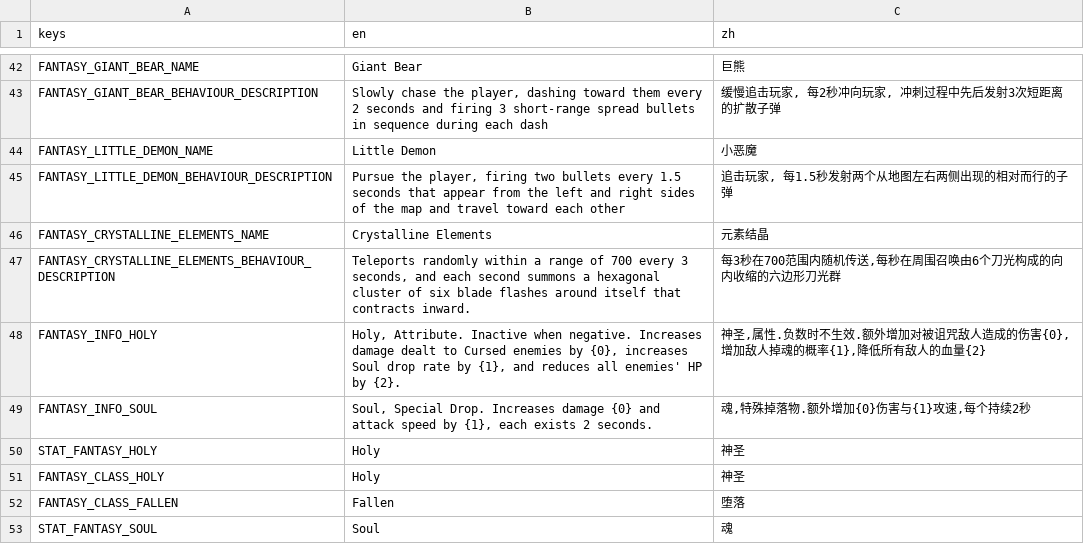
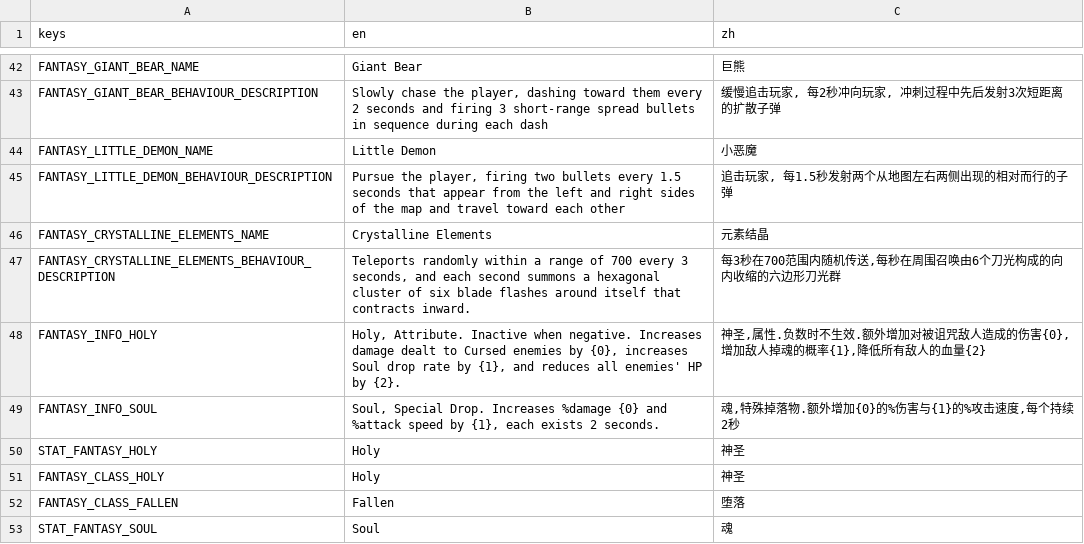
Before and after one commit to CYoJkoY/Yoko-Fantasy, a CSV file: translations/Fantasy.csv, drawn as a sheet; only a part is shown, gaps mark what is left out.

```diff
--- a/translations/Fantasy.csv
+++ b/translations/Fantasy.csv
@@ -80,3 +80,3 @@ FANTASY_CRYSTALLINE_ELEMENTS_BEHAVIOUR_DESCRIPTION,"Teleports randomly within a
 FANTASY_INFO_HOLY,"Holy, Attribute. Inactive when negative. Increases damage dealt to Cursed enemies by {0}, increases Soul drop rate by {1}, and reduces all enemies' HP by {2}.","神圣,属性.负数时不生效.额外增加对被诅咒敌人造成的伤害{0},增加敌人掉魂的概率{1},降低所有敌人的血量{2}"
-FANTASY_INFO_SOUL,"Soul, Special Drop. Increases damage {0} and attack speed by {1}, each exists 2 seconds.","魂,特殊掉落物.额外增加{0}伤害与{1}攻速,每个持续2秒"
+FANTASY_INFO_SOUL,"Soul, Special Drop. Increases %damage {0} and %attack speed by {1}, each exists 2 seconds.","魂,特殊掉落物.额外增加{0}的%伤害与{1}的%攻击速度,每个持续2秒"
 STAT_FANTASY_HOLY,Holy,神圣
```
Also changed, not shown: 6 other files.
